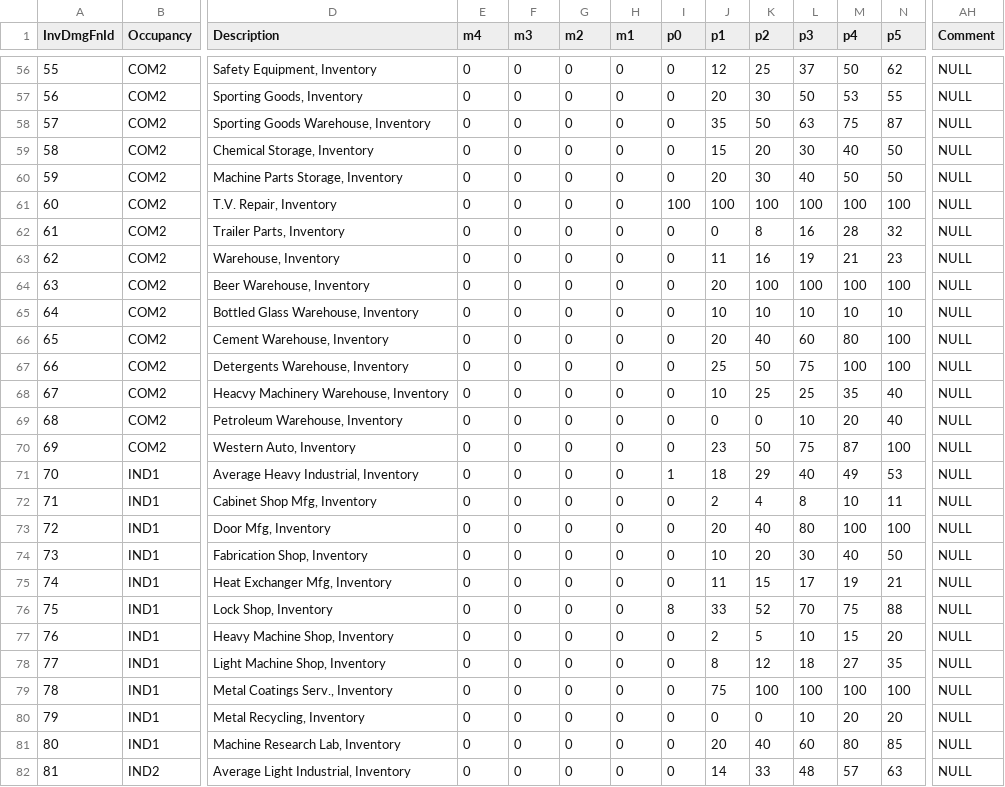
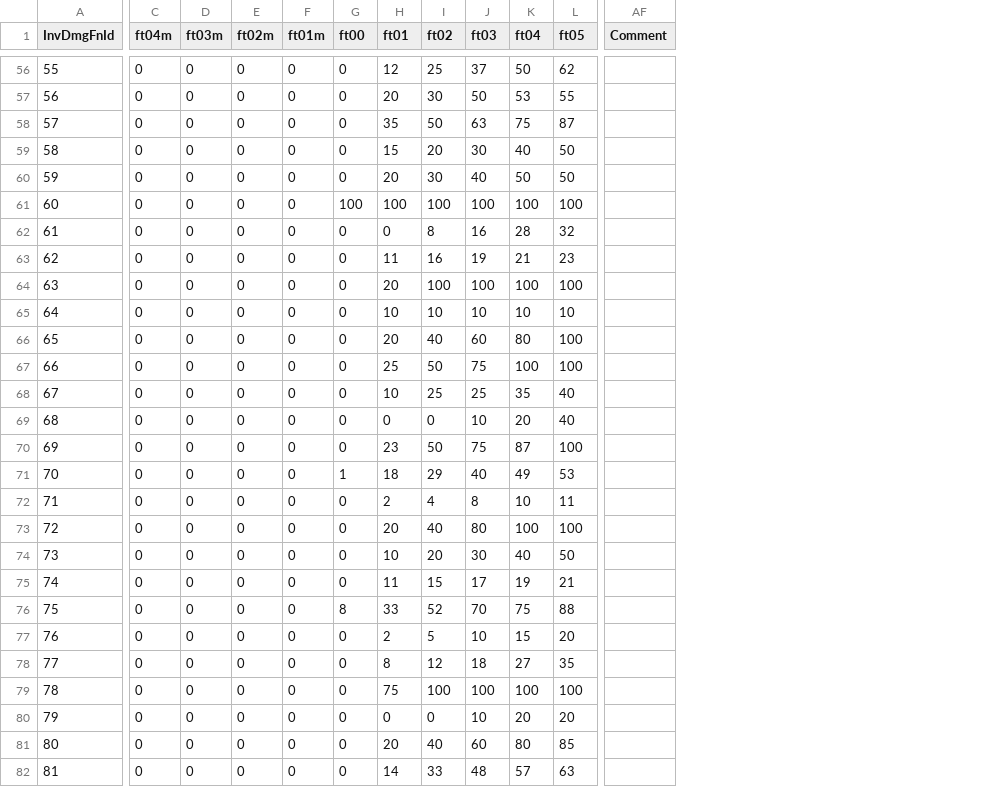
Before and after one commit to TroySchmidt/fortis, a CSV file: fortis_data/data/flBldgInvDmgFn.csv, drawn as a sheet; only a part is shown, gaps mark what is left out; removed rows and columns are numbered as before the commit, all else as after; the diff covers the shown part only; the diff names each change by its address in the sheet, - before the commit and + after, or states it on an @@ line.

```diff
--- a/fortis_data/data/flBldgInvDmgFn.csv
+++ b/fortis_data/data/flBldgInvDmgFn.csv
-column B (Occupancy), rows 56-82: COM2 | COM2 | COM2 | COM2 | COM2 | COM2 | COM2 | COM2 | COM2 | COM2 | COM2 | COM2 | COM2 | COM2 | COM2 | IND1 | IND1 | IND1 | IND1 | IND1 | IND1 | IND1 | IND1 | IND1 | IND1 | IND1 | IND2
-column D (Description), rows 56-82: Safety Equipment, Inventory | Sporting Goods, Inventory | Sporting Goods Warehouse, Inventory | Chemical Storage, Inventory | Machine Parts Storage, Inventory | T.V. Repair, Inventory | Trailer Parts, Inventory | Warehouse, Inventory | Beer Warehouse, Inventory | Bottled Glass Warehouse, Inventory | Cement Warehouse, Inventory | Detergents Warehouse, Inventory | Heacvy Machinery Warehouse, Inventory | Petroleum Warehouse, Inventory | Western Auto, Inventory | Average Heavy Industrial, Inventory | Cabinet Shop Mfg, Inventory | Door Mfg, Inventory | Fabrication Shop, Inventory | Heat Exchanger Mfg, Inventory | Lock Shop, Inventory | Heavy Machine Shop, Inventory | Light Machine Shop, Inventory | Metal Coatings Serv., Inventory | Metal Recycling, Inventory | Machine Research Lab, Inventory | Average Light Industrial, Inventory
-C1: m4
+C1: ft04m
-D1: m3
+D1: ft03m
-E1: m2
+E1: ft02m
-F1: m1
+F1: ft01m
-G1: p0
+G1: ft00
-H1: p1
+H1: ft01
-I1: p2
+I1: ft02
-J1: p3
+J1: ft03
-K1: p4
+K1: ft04
-L1: p5
+L1: ft05
-AF56:AF82 (Comment): NULL
+AF56:AF82 (Comment): (empty)
```
Also changed, not shown: 107 edited cells elsewhere in this file, 7 other files.
